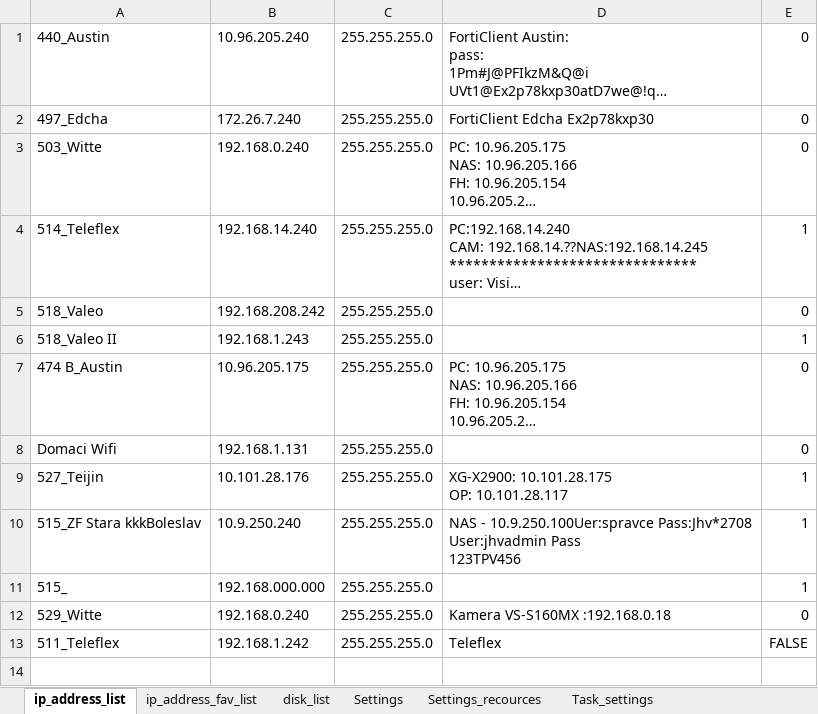
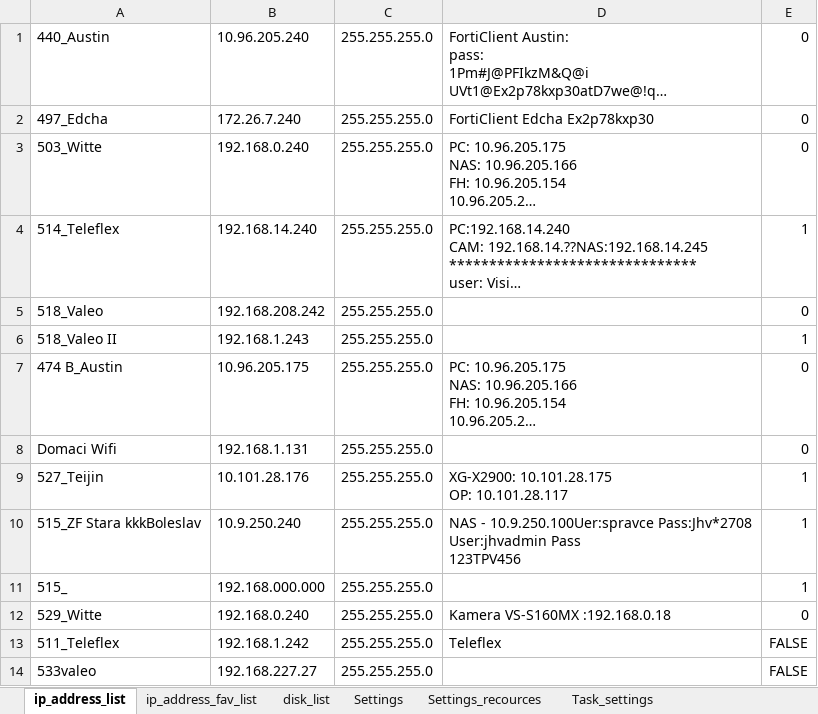
Before and after one commit to Jakubhl/Work, an Excel workbook: TRIMAZKON/config_TRIMAZKON.xlsx, sheet ip_address_list, drawn as a sheet; long unchanged cells end in …; values as stored, in another font and other column widths than the file's, no borders; the diff names each change by its address in the sheet, - before the commit and + after, or states it on an @@ line.

```diff
--- a/TRIMAZKON/config_TRIMAZKON.xlsx (sheet ip_address_list)
+++ b/TRIMAZKON/config_TRIMAZKON.xlsx (sheet ip_address_list)
+row 14: 533valeo | 192.168.227.27 | 255.255.255.0 |  | FALSE
```
Also changed, not shown: sheet Settings, sheet Settings_recources, 8 other files.
